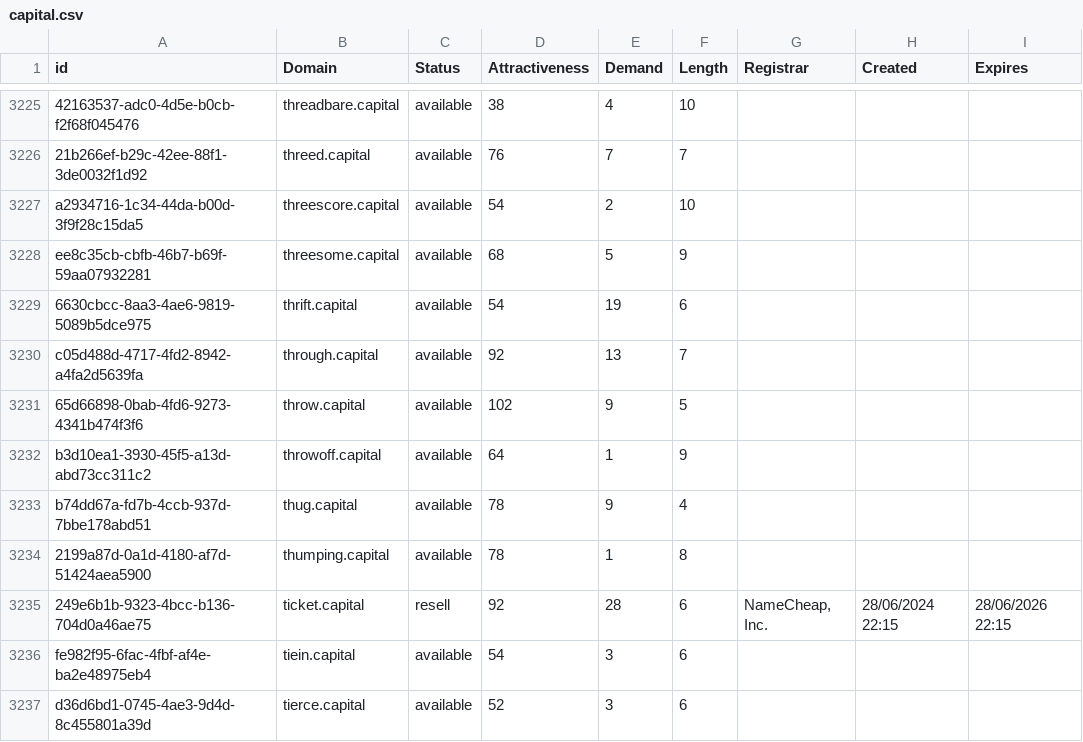
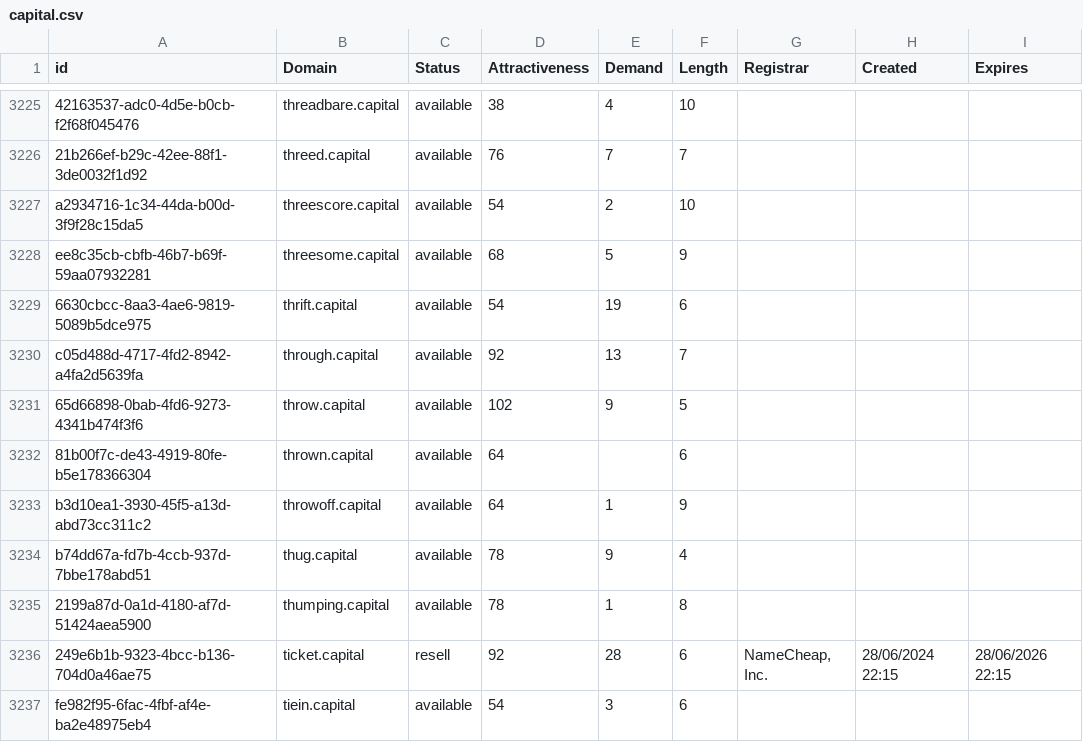
Before and after one commit to UniqueDomains/capital-oneword-domains, a CSV file: capital.csv, drawn as a sheet; only a part is shown, gaps mark what is left out; the shorter side is filled out with more unchanged rows; the diff names each change by its address in the sheet, - before the commit and + after, or states it on an @@ line.

Commit message:
Domains update

```diff
--- a/capital.csv
+++ b/capital.csv
+row 3232: 81b00f7c-de43-4919-80fe-b5e178366304 | thrown.capital | available | 64 |  | 6
```
Also changed, not shown: 2 other files.
